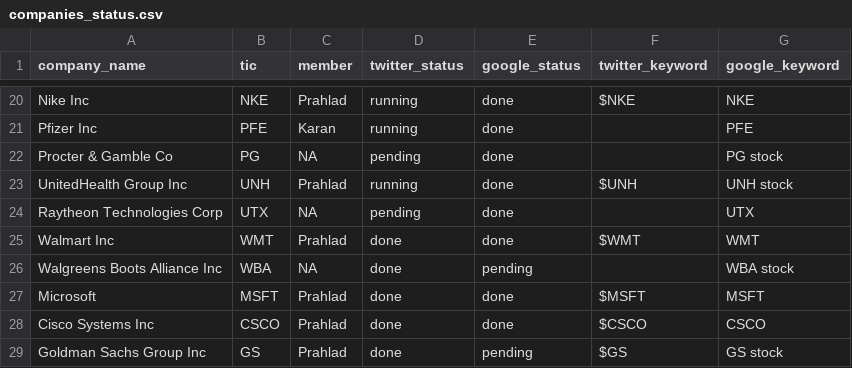
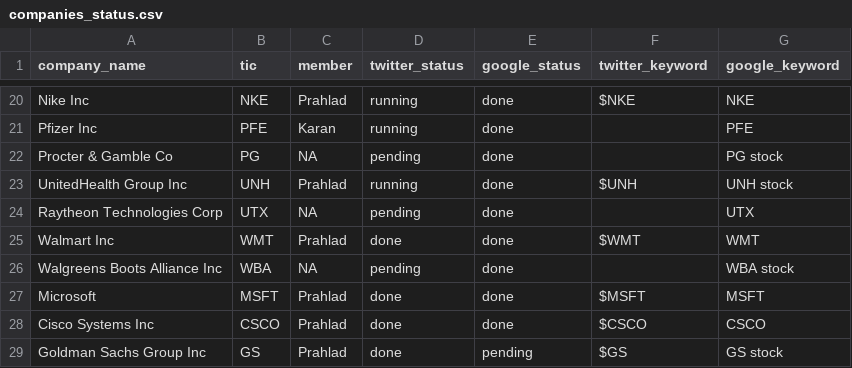
Before and after one commit to karan-w/WebScraping, a CSV file: twitter-scraping/companies_status.csv, drawn as a sheet; only a part is shown, gaps mark what is left out.

Commit message:
Update companies_status.csv

```diff
--- a/twitter-scraping/companies_status.csv
+++ b/twitter-scraping/companies_status.csv
@@ -25,3 +25,3 @@ Raytheon Technologies Corp,UTX,NA,pending,done,,UTX
 Walmart Inc,WMT,Prahlad,done,done,$WMT,WMT
-Walgreens Boots Alliance Inc,WBA,NA,done,pending,,WBA stock
+Walgreens Boots Alliance Inc,WBA,NA,pending,done,,WBA stock
 Microsoft,MSFT,Prahlad,done,done,$MSFT,MSFT
```
